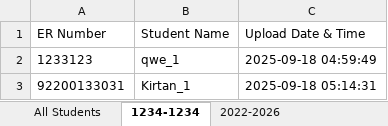
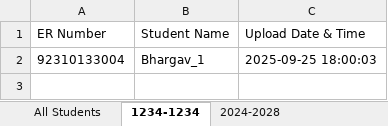
Before and after one commit to BhargavBhalodiya04/Attendance-System, an Excel workbook: students.xlsx, sheet 1234-1234, drawn as a sheet; values as stored, in another font and other column widths than the file's, no borders; removed rows and columns are numbered as before the commit, all else as after; the diff names each change by its address in the sheet, - before the commit and + after, or states it on an @@ line.

```diff
--- a/students.xlsx (sheet 1234-1234)
+++ b/students.xlsx (sheet 1234-1234)
-sheet tab: 2022-2026
+sheet tab: 2024-2028
-row 2: 1233123 | qwe_1 | 2025-09-18 04:59:49
-row 3: 92200133031 | Kirtan_1 | 2025-09-18 05:14:31
+row 2: 92310133004 | Bhargav_1 | 2025-09-25 18:00:03
```
Also changed, not shown: sheet All Students, sheet 2024-2028, 6 other files.
